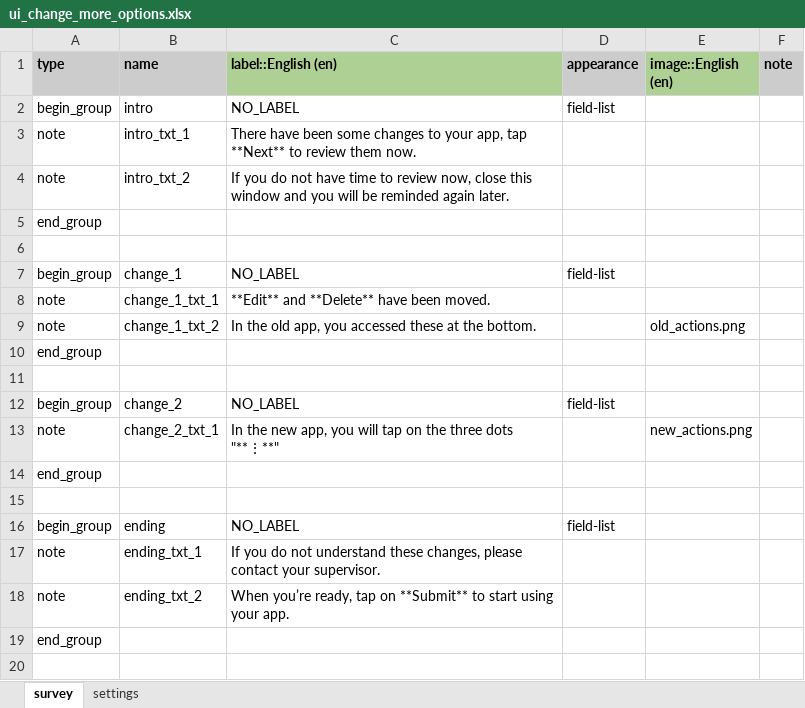
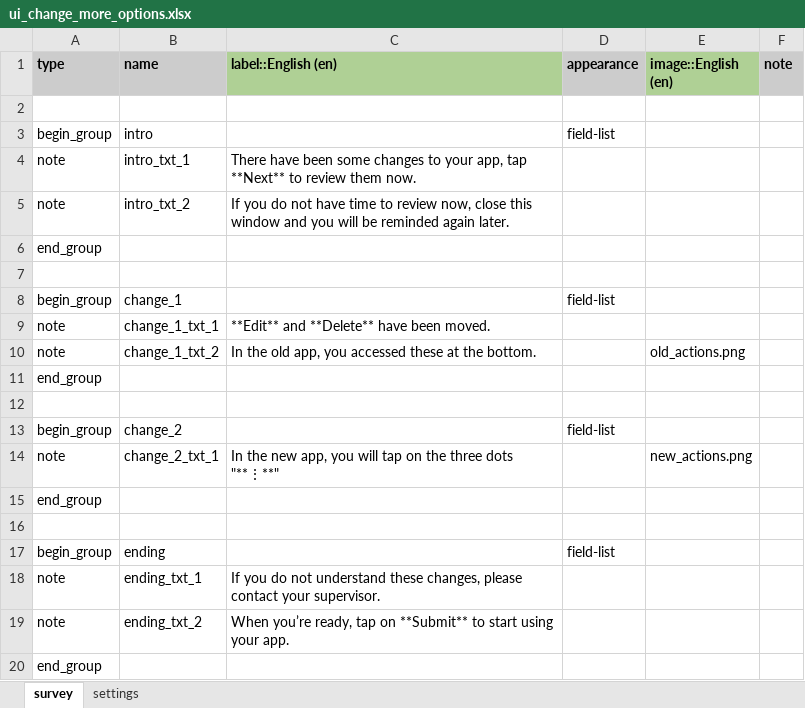
Before and after one commit to jkuester/cht-config-library, an Excel workbook: basic-forms/forms/training/ui_change_more_options.xlsx, sheet survey, drawn as a sheet; values as stored, in another font and other column widths than the file's, no borders; conditional formats not drawn; addresses are those after the commit; the diff names each change by its address in the sheet, - before the commit and + after, or states it on an @@ line.

```diff
--- a/basic-forms/forms/training/ui_change_more_options.xlsx (sheet survey)
+++ b/basic-forms/forms/training/ui_change_more_options.xlsx (sheet survey)
+row 2: (empty)
-C3 (label::English (en)): NO_LABEL
+C3 (label::English (en)): (empty)
-C8 (label::English (en)): NO_LABEL
+C8 (label::English (en)): (empty)
-C13 (label::English (en)): NO_LABEL
+C13 (label::English (en)): (empty)
-C17 (label::English (en)): NO_LABEL
+C17 (label::English (en)): (empty)
```
Also changed, not shown: sheet settings, basic-forms/forms/app/dynamic_error_message.xlsx, basic-forms/forms/app/embedded_multimedia.xlsx, 53 other files.
